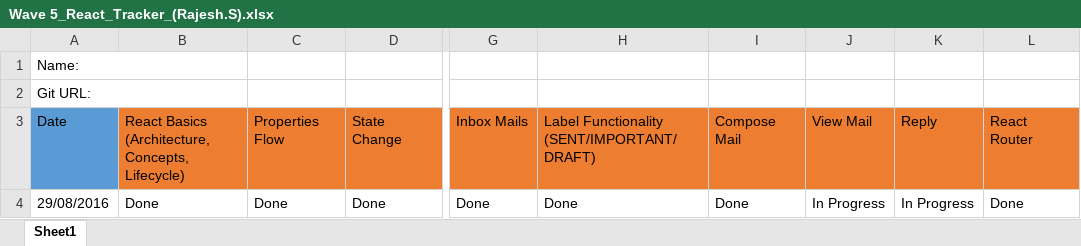
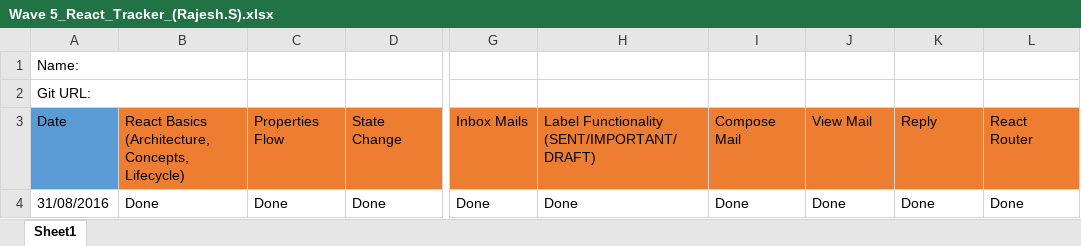
Before and after one commit to rajeshs97/react-assignments, an Excel workbook: Wave 5_React_Tracker_(Rajesh.S).xlsx, sheet Sheet1, drawn as a sheet; only a part is shown, gaps mark what is left out; values as stored, in another font and other column widths than the file's, no borders; the diff names each change by its address in the sheet, - before the commit and + after, or states it on an @@ line.

Commit message:
Final gmail project
 inbox,view mail,send,reply, routing and all are done as required

```diff
--- a/Wave 5_React_Tracker_(Rajesh.S).xlsx (sheet Sheet1)
+++ b/Wave 5_React_Tracker_(Rajesh.S).xlsx (sheet Sheet1)
-A4: 29/08/2016
+A4: 31/08/2016
-J4: In Progress
+J4: Done
-K4: In Progress
+K4: Done
```
Also changed, not shown: 23 other files.
